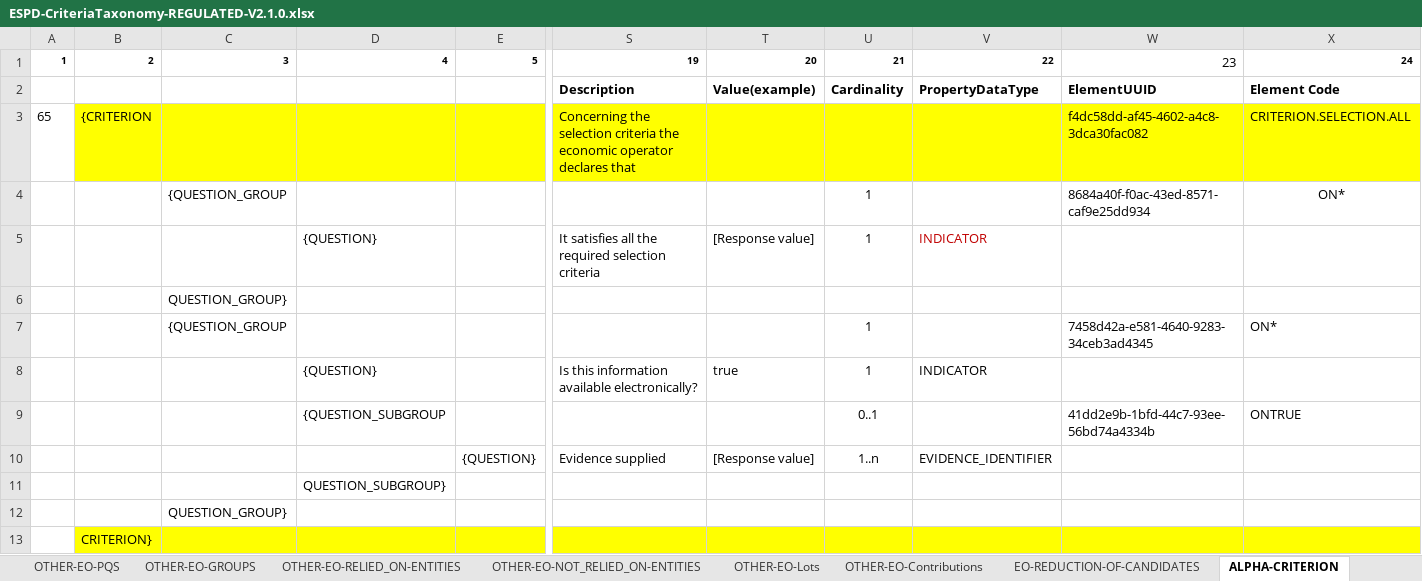
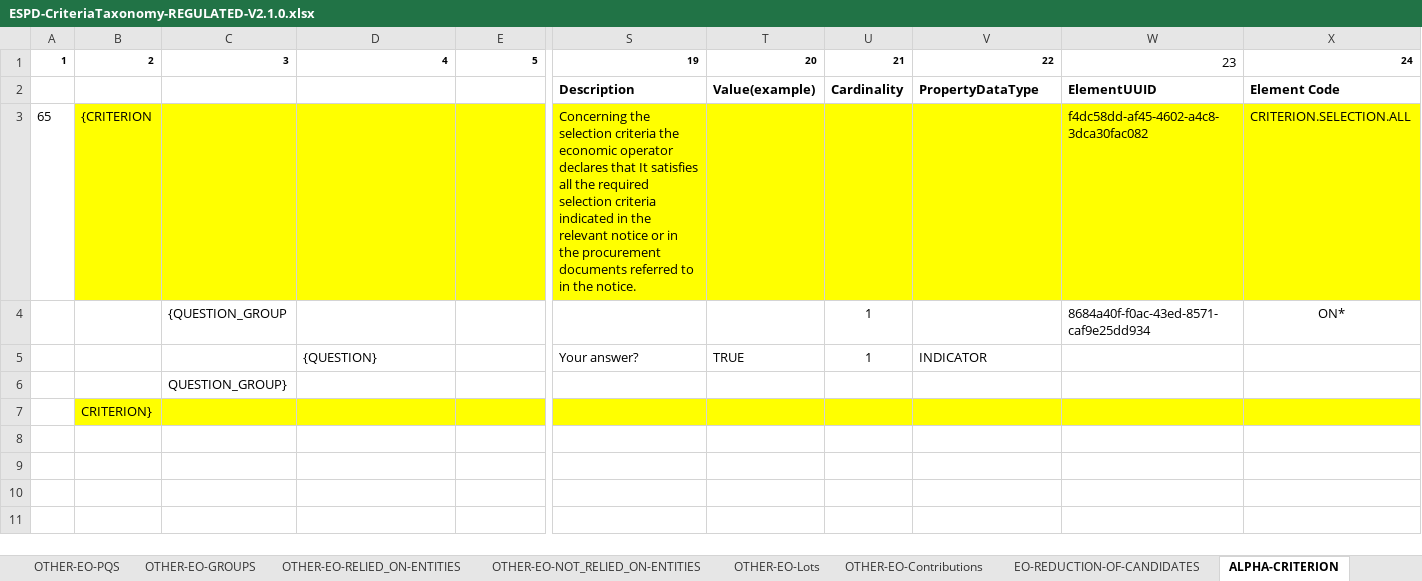
Before and after one commit to UPRC-Interop/espd-vcd-system, an Excel workbook: builder/src/main/resources/templates/v2_regulated/ESPD-CriteriaTaxonomy-REGULATED-V2.1.0.xlsx, sheet ALPHA-CRITERION, drawn as a sheet; only a part is shown, gaps mark what is left out; values as stored, in another font and other column widths than the file's, no borders; removed rows and columns are numbered as before the commit, all else as after; rows hold the shown columns only; the diff names each change by its address in the sheet, - before the commit and + after, or states it on an @@ line.

Commit message:
-Regulated v2 taxonomy has been updated.

```diff
--- a/builder/src/main/resources/templates/v2_regulated/ESPD-CriteriaTaxonomy-REGULATED-V2.1.0.xlsx (sheet ALPHA-CRITERION)
+++ b/builder/src/main/resources/templates/v2_regulated/ESPD-CriteriaTaxonomy-REGULATED-V2.1.0.xlsx (sheet ALPHA-CRITERION)
-S3: …declares that
+S3: …declares that It satisfies all the required selection criteria indicated in the relevant notice or in the procurement documents referred to in the notice.
-row 5:  |  |  | {QUESTION} |  | It satisfies all the required selection criteria | [Response value] | 1 | INDICATOR
-row 6:  |  | QUESTION_GROUP}
-row 7:  |  | {QUESTION_GROUP |  |  |  |  | 1 |  | 7458d42a-e581-4640-9283-34ceb3ad4345 | ON*
-S5: Is this information available electronically?
+S5: Your answer?
-T5: true
+T5: TRUE
-row 9:  |  |  | {QUESTION_SUBGROUP |  |  |  | 0..1 |  | 41dd2e9b-1bfd-44c7-93ee-56bd74a4334b | ONTRUE
-row 10:  |  |  |  | {QUESTION} | Evidence supplied | [Response value] | 1..n | EVIDENCE_IDENTIFIER
-row 11:  |  |  | QUESTION_SUBGROUP}
```
Also changed, not shown: sheet OTHER-EO-NOT_RELIED_ON-ENTITIES, sheet OTHER-EO-RELIED_ON-ENTITIES, sheet OTHER-EO-PQS, sheet OTHER-EO-GROUPS, charts or pictures.
